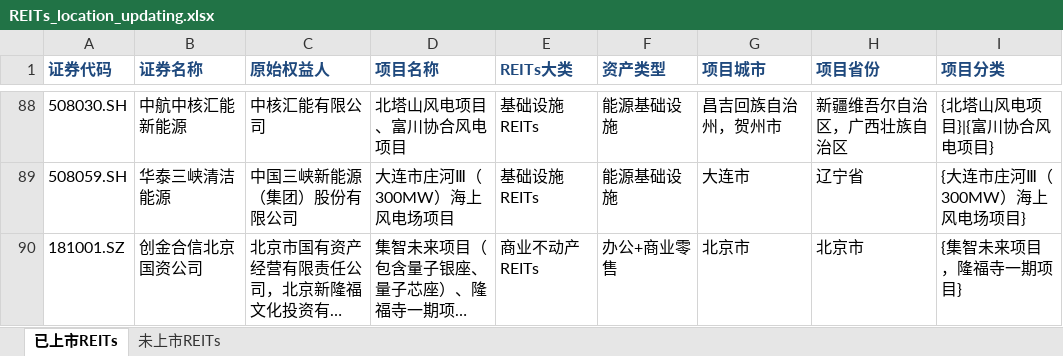
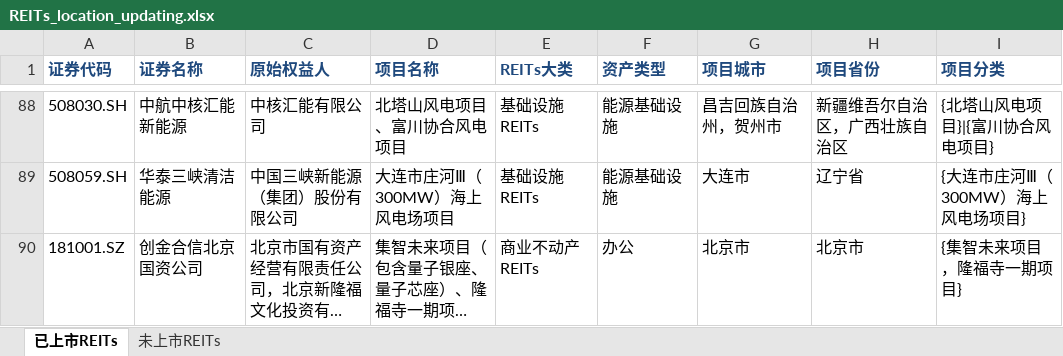
Before and after one commit to wqm12/C-REITs, an Excel workbook: REITs_location_updating.xlsx, sheet 已上市REITs, drawn as a sheet; only a part is shown, gaps mark what is left out; long unchanged cells end in …; values as stored, in another font and other column widths than the file's, no borders; the diff names each change by its address in the sheet, - before the commit and + after, or states it on an @@ line.

```diff
--- a/REITs_location_updating.xlsx (sheet 已上市REITs)
+++ b/REITs_location_updating.xlsx (sheet 已上市REITs)
-F90 (资产类型): 办公+商业零售
+F90 (资产类型): 办公
```
Also changed, not shown: sheet 未上市REITs, 6 other files.
